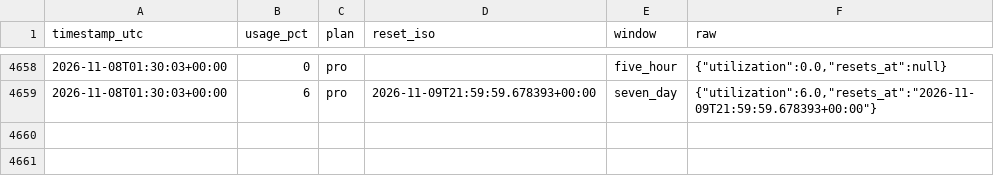
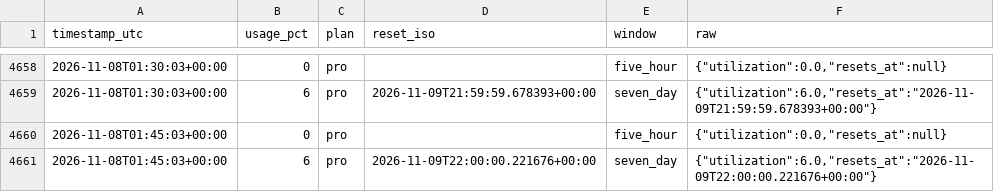
Before and after one commit to daboodah-oss/assistant-usage, a CSV file: data/claude/usage.csv, drawn as a sheet; only a part is shown, gaps mark what is left out.

```diff
--- a/data/claude/usage.csv
+++ b/data/claude/usage.csv
@@ -4659 +4659,3 @@ timestamp_utc,usage_pct,plan,reset_iso,window,raw
 2026-11-08T01:30:03+00:00,6,pro,2026-11-09T21:59:59.678393+00:00,seven_day,"{""utilization"":6.0,""resets_at"":""2026-11-09T21:59:59.678393+00:00""}"
+2026-11-08T01:45:03+00:00,0,pro,,five_hour,"{""utilization"":0.0,""resets_at"":null}"
+2026-11-08T01:45:03+00:00,6,pro,2026-11-09T22:00:00.221676+00:00,seven_day,"{""utilization"":6.0,""resets_at"":""2026-11-09T22:00:00.221676+00:00""}"
```
